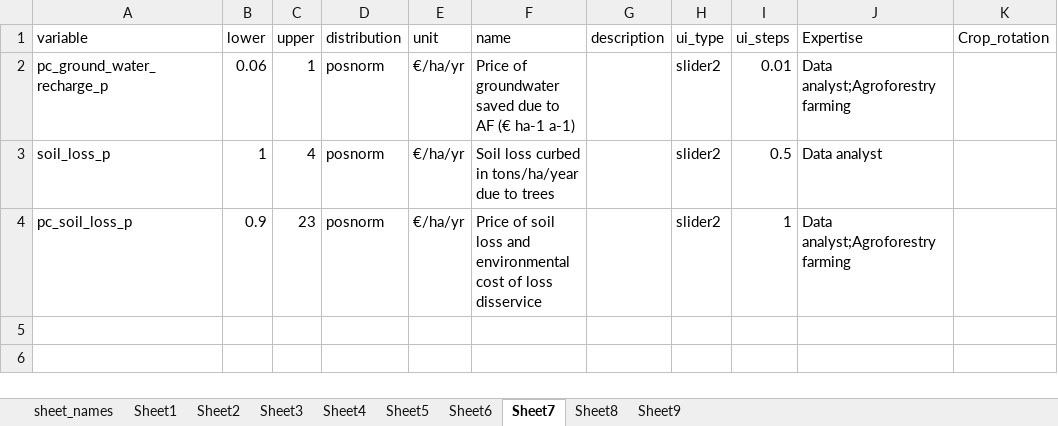
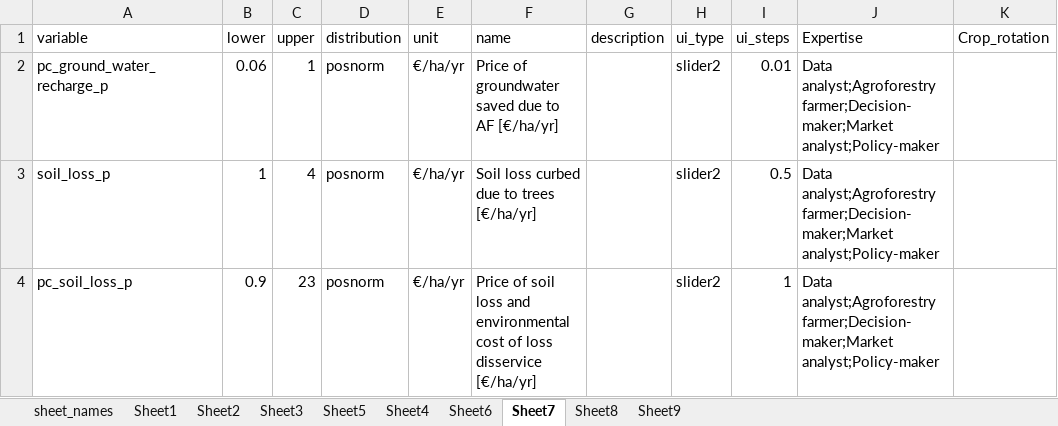
Before and after one commit to hortibonn/Fruit_Honey_Agroforestry, an Excel workbook: data/Hof_luetke_input_table.xlsx, sheet Sheet7, drawn as a sheet; values as stored, in another font and other column widths than the file's, no borders; the diff names each change by its address in the sheet, - before the commit and + after, or states it on an @@ line.

```diff
--- a/data/Hof_luetke_input_table.xlsx (sheet Sheet7)
+++ b/data/Hof_luetke_input_table.xlsx (sheet Sheet7)
@@ sheet tab order changed: sheet_names | Sheet1 | Sheet2 | Sheet3 | Sheet5 | Sheet4 | Sheet6 | Sheet7 | Sheet8 | Sheet9 @@
-F2 (name): …to AF (€ ha-1 a-1)
+F2 (name): …to AF [€/ha/yr]
-J2 (Expertise): Data analyst;Agroforestry farming
+J2 (Expertise): Data analyst;Agroforestry farmer;Decision-maker;Market analyst;Policy-maker
-F3 (name): Soil loss curbed in tons/ha/year due to trees
+F3 (name): Soil loss curbed due to trees [€/ha/yr]
-J3 (Expertise): Data analyst
+J3 (Expertise): Data analyst;Agroforestry farmer;Decision-maker;Market analyst;Policy-maker
-F4 (name): …loss disservice
+F4 (name): …loss disservice [€/ha/yr]
-J4 (Expertise): Data analyst;Agroforestry farming
+J4 (Expertise): Data analyst;Agroforestry farmer;Decision-maker;Market analyst;Policy-maker
```
Also changed, not shown: sheet Sheet9, sheet Sheet3, sheet Sheet4, sheet Sheet2, sheet Sheet5, sheet Sheet6, 3 more sheets, data/funding_data1.xlsx.
